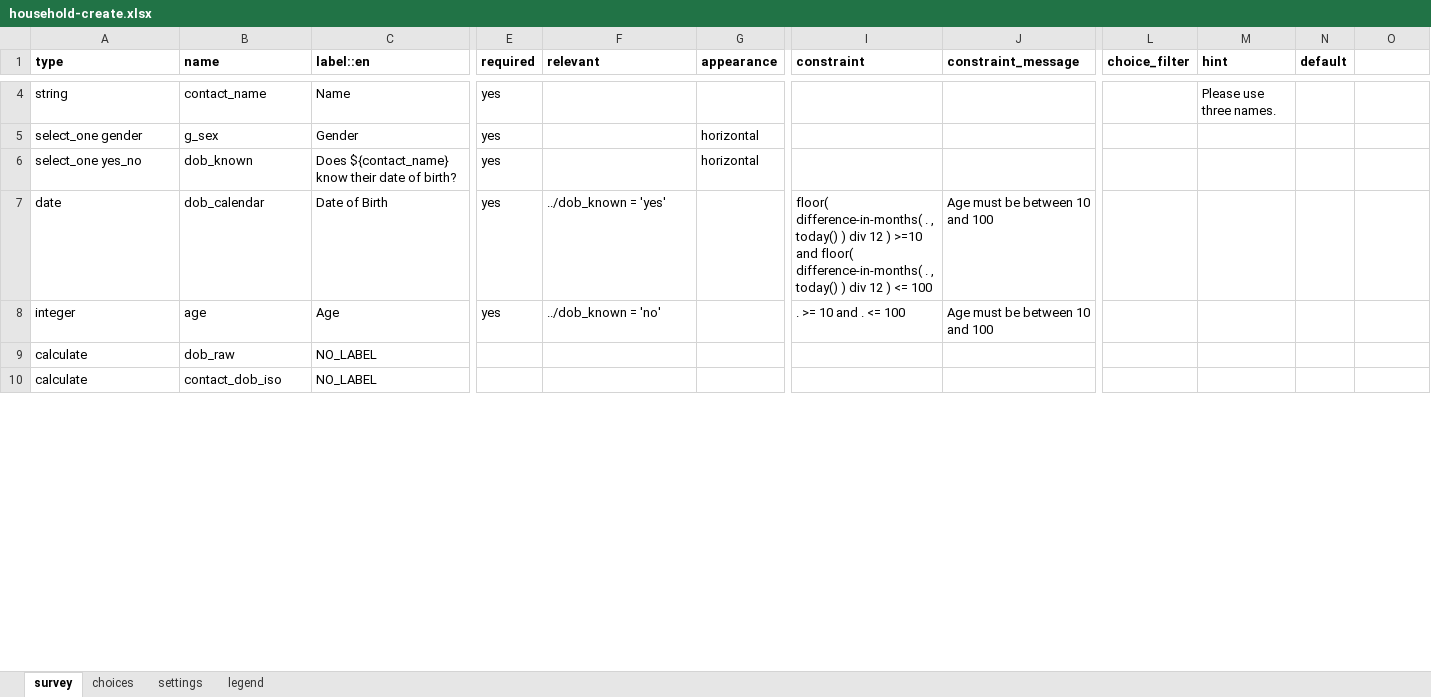
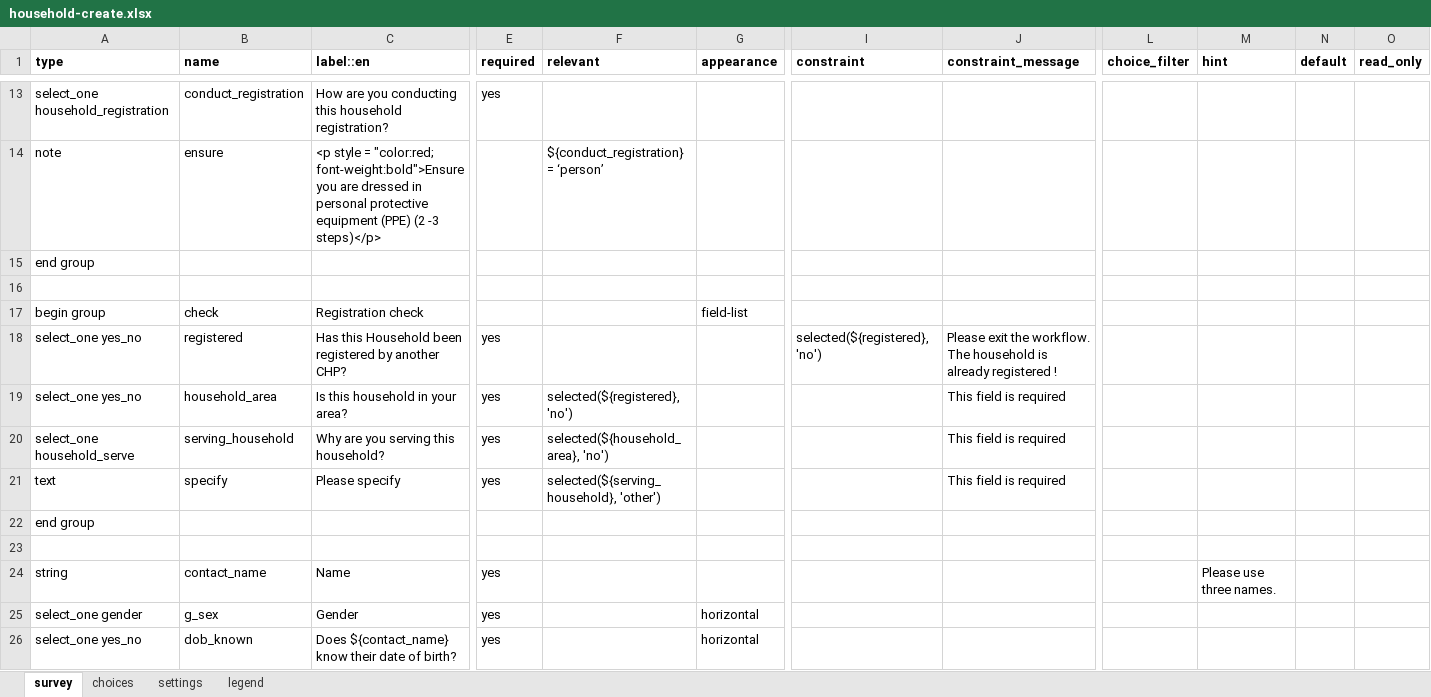
Before and after one commit to Emmanueltech2/commodity-tracker, an Excel workbook: forms/contact/household-create.xlsx, sheet survey, drawn as a sheet; only a part is shown, gaps mark what is left out; the shorter side is filled out with more unchanged rows; values as stored, in another font and other column widths than the file's, no borders; rows hold the shown columns only; the diff covers the shown part only; the diff names each change by its address in the sheet, - before the commit and + after, or states it on an @@ line.

Commit message:
hierrachy and new forms

```diff
--- a/forms/contact/household-create.xlsx (sheet survey)
+++ b/forms/contact/household-create.xlsx (sheet survey)
-O1: (empty)
+O1: read_only
+row 13: select_one household_registration | conduct_registration | How are you conducting this household registration? | yes
+row 14: note | ensure | <p style = "color:red; font-weight:bold">Ensure you are dressed in personal protective equipment (PPE) (2 -3 steps)</p> |  | ${conduct_registration} = ‘person’
+row 15: end group
+row 16: (empty)
+row 17: begin group | check | Registration check |  |  | field-list
+row 18: select_one yes_no | registered | Has this Household been registered by another CHP? | yes |  |  | selected(${registered},'no') | Please exit the workflow. The household is already registered !
+row 19: select_one yes_no | household_area | Is this household in your area? | yes | selected(${registered}, 'no') |  |  | This field is required
+row 20: select_one household_serve | serving_household | Why are you serving this household? | yes | selected(${household_area}, 'no') |  |  | This field is required
+row 21: text | specify | Please specify | yes | selected(${serving_household}, 'other') |  |  | This field is required
+row 22: end group
+row 23: (empty)
```
Also changed, not shown: 24 added rows, 1 removed row, 11 edited cells and cell formats elsewhere in this sheet, sheet choices, forms/app/cholera_suspicion_follow_up.xlsx, forms/contact/area_health_facility-create.xlsx, 40 other files.
